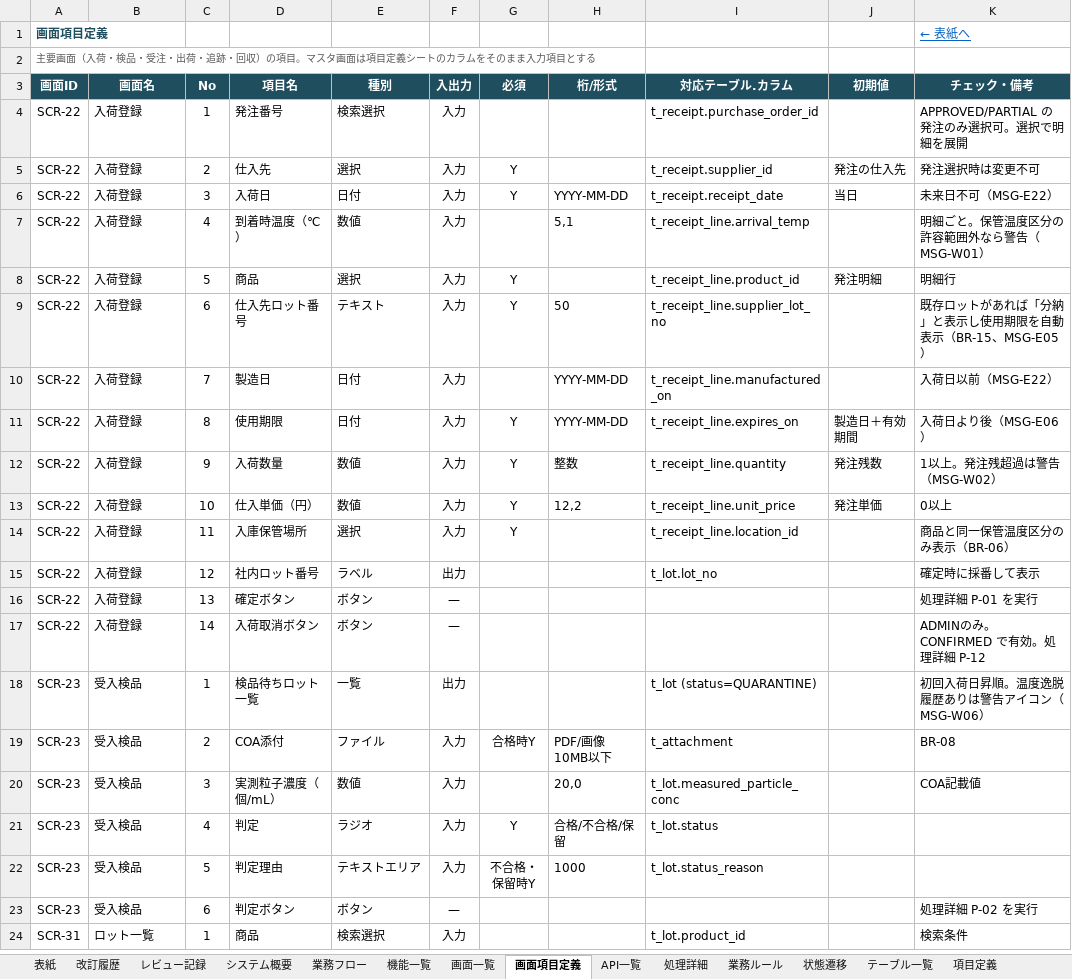
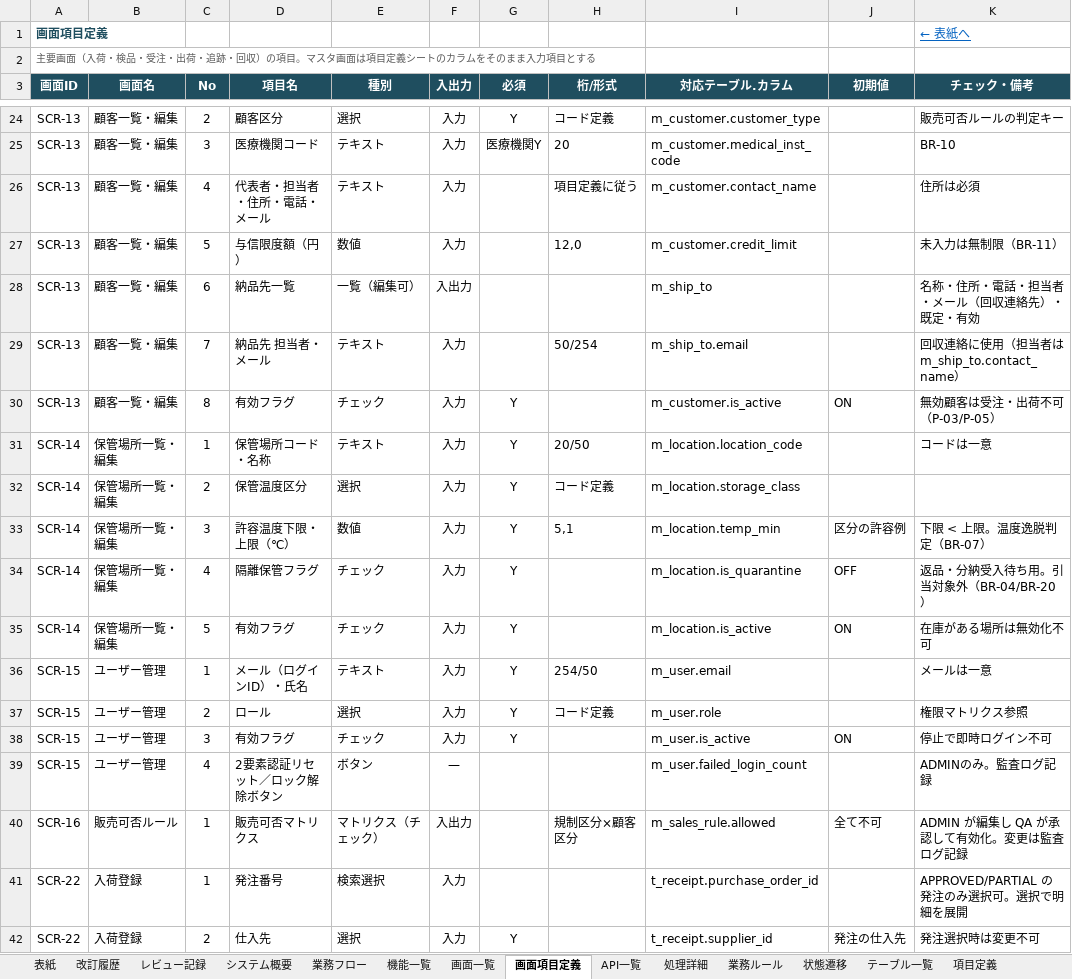
Before and after one commit to minami10870007-tech/exo-trace2, an Excel workbook: docs/design/EXO-TRACE_詳細設計書.xlsx, sheet 画面項目定義, drawn as a sheet; only a part is shown, gaps mark what is left out; the shorter side is filled out with more unchanged rows; values as stored, in another font and other column widths than the file's, no borders; charts and pictures not drawn; the diff covers the shown part only; the diff names each change by its address in the sheet, - before the commit and + after, or states it on an @@ line.

```diff
--- a/docs/design/EXO-TRACE_詳細設計書.xlsx (sheet 画面項目定義)
+++ b/docs/design/EXO-TRACE_詳細設計書.xlsx (sheet 画面項目定義)
+row 24: SCR-13 | 顧客一覧・編集 | 2 | 顧客区分 | 選択 | 入力 | Y | コード定義 | m_customer.customer_type |  | 販売可否ルールの判定キー
+row 25: SCR-13 | 顧客一覧・編集 | 3 | 医療機関コード | テキスト | 入力 | 医療機関Y | 20 | m_customer.medical_inst_code |  | BR-10
+row 26: SCR-13 | 顧客一覧・編集 | 4 | 代表者・担当者・住所・電話・メール | テキスト | 入力 |  | 項目定義に従う | m_customer.contact_name |  | 住所は必須
+row 27: SCR-13 | 顧客一覧・編集 | 5 | 与信限度額（円） | 数値 | 入力 |  | 12,0 | m_customer.credit_limit |  | 未入力は無制限（BR-11）
+row 28: SCR-13 | 顧客一覧・編集 | 6 | 納品先一覧 | 一覧（編集可） | 入出力 |  |  | m_ship_to |  | 名称・住所・電話・担当者・メール（回収連絡先）・既定・有効
+row 29: SCR-13 | 顧客一覧・編集 | 7 | 納品先 担当者・メール | テキスト | 入力 |  | 50/254 | m_ship_to.email |  | 回収連絡に使用（担当者は m_ship_to.contact_name）
+row 30: SCR-13 | 顧客一覧・編集 | 8 | 有効フラグ | チェック | 入力 | Y |  | m_customer.is_active | ON | 無効顧客は受注・出荷不可（P-03/P-05）
+row 31: SCR-14 | 保管場所一覧・編集 | 1 | 保管場所コード・名称 | テキスト | 入力 | Y | 20/50 | m_location.location_code |  | コードは一意
+row 32: SCR-14 | 保管場所一覧・編集 | 2 | 保管温度区分 | 選択 | 入力 | Y | コード定義 | m_location.storage_class
+row 33: SCR-14 | 保管場所一覧・編集 | 3 | 許容温度下限・上限（℃） | 数値 | 入力 | Y | 5,1 | m_location.temp_min | 区分の許容例 | 下限 < 上限。温度逸脱判定（BR-07）
+row 34: SCR-14 | 保管場所一覧・編集 | 4 | 隔離保管フラグ | チェック | 入力 | Y |  | m_location.is_quarantine | OFF | 返品・分納受入待ち用。引当対象外（BR-04/BR-20）
+row 35: SCR-14 | 保管場所一覧・編集 | 5 | 有効フラグ | チェック | 入力 | Y |  | m_location.is_active | ON | 在庫がある場所は無効化不可
+row 36: SCR-15 | ユーザー管理 | 1 | メール（ログインID）・氏名 | テキスト | 入力 | Y | 254/50 | m_user.email |  | メールは一意
+row 37: SCR-15 | ユーザー管理 | 2 | ロール | 選択 | 入力 | Y | コード定義 | m_user.role |  | 権限マトリクス参照
+row 38: SCR-15 | ユーザー管理 | 3 | 有効フラグ | チェック | 入力 | Y |  | m_user.is_active | ON | 停止で即時ログイン不可
+row 39: SCR-15 | ユーザー管理 | 4 | 2要素認証リセット／ロック解除ボタン | ボタン | — |  |  | m_user.failed_login_count |  | ADMINのみ。監査ログ記録
+row 40: SCR-16 | 販売可否ルール | 1 | 販売可否マトリクス | マトリクス（チェック） | 入出力 |  | 規制区分×顧客区分 | m_sales_rule.allowed | 全て不可 | ADMIN が編集し QA が承認して有効化。変更は監査ログ記録
```
Also changed, not shown: 36 added rows and 9 edited cells elsewhere in this sheet, sheet 処理詳細, sheet レビュー記録, sheet 状態遷移, sheet API一覧, sheet 項目定義, sheet メッセージ一覧, 10 more sheets, 4 other files.
